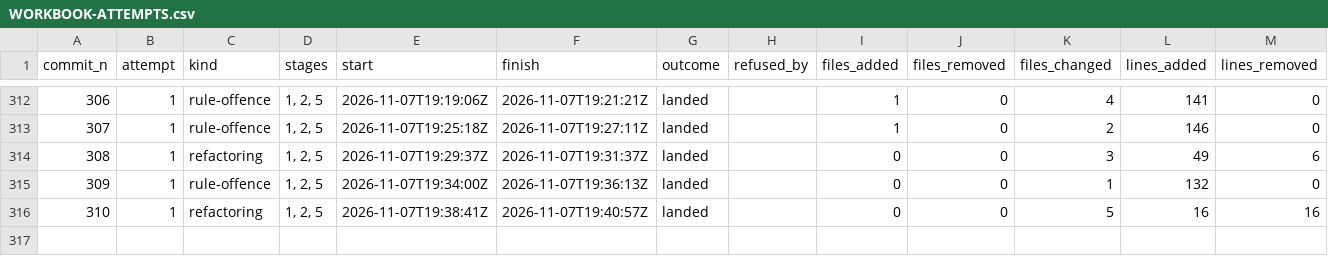
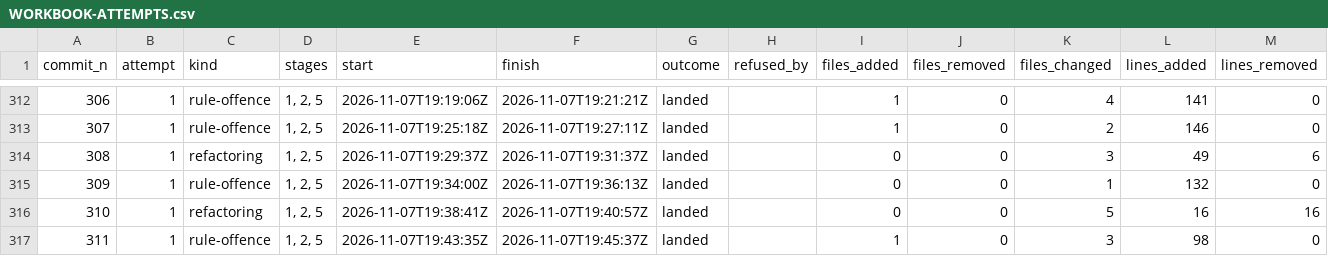
Before and after one commit to umbgtt10/ibft_unattended_overhaul_experiment, a CSV file: WORKBOOK-ATTEMPTS.csv, drawn as a sheet; only a part is shown, gaps mark what is left out.

```diff
--- a/WORKBOOK-ATTEMPTS.csv
+++ b/WORKBOOK-ATTEMPTS.csv
@@ -316 +316,2 @@ commit_n,attempt,kind,stages,start,finish,outcome,refused_by,files_added,files_r
 310,1,refactoring,"1, 2, 5",2026-11-07T19:38:41Z,2026-11-07T19:40:57Z,landed,,0,0,5,16,16
+311,1,rule-offence,"1, 2, 5",2026-11-07T19:43:35Z,2026-11-07T19:45:37Z,landed,,1,0,3,98,0
```
Also changed, not shown: WORKBOOK.csv, 1 other file.
